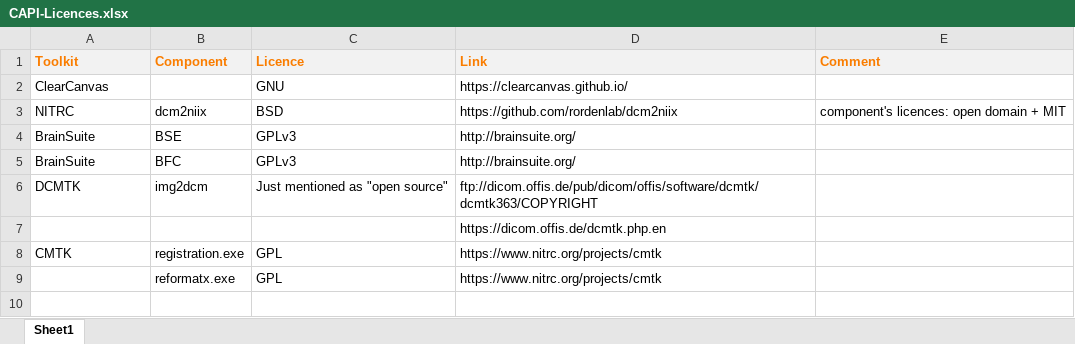
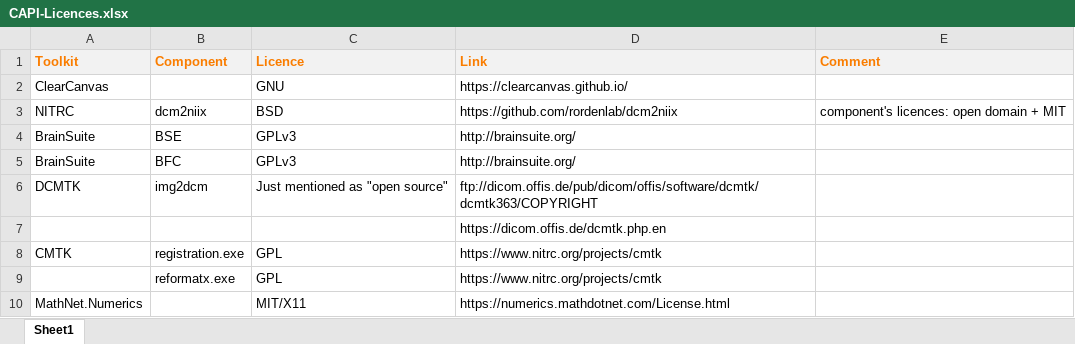
Before and after one commit to mh-cad/vistarsier, an Excel workbook: CAPI-Licences.xlsx, sheet Sheet1, drawn as a sheet; values as stored, in another font and other column widths than the file's, no borders; the diff names each change by its address in the sheet, - before the commit and + after, or states it on an @@ line.

Commit message:
Update for MathNet.Numerics library

```diff
--- a/CAPI-Licences.xlsx (sheet Sheet1)
+++ b/CAPI-Licences.xlsx (sheet Sheet1)
+row 10: MathNet.Numerics |  | MIT/X11 | https://numerics.mathdotnet.com/License.html
```
